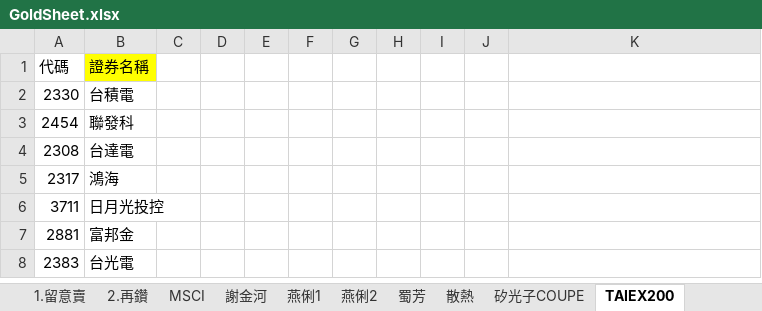
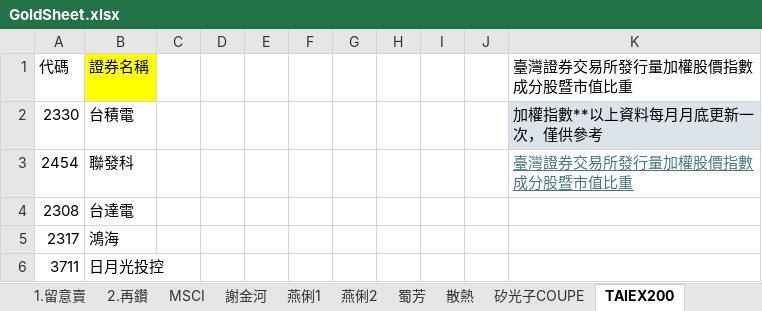
Before and after one commit to ONicole0101/Gold, an Excel workbook: Allcsv/GoldSheet.xlsx, sheet TAIEX200, drawn as a sheet; only a part is shown; the shorter side is filled out with more unchanged rows; values as stored, in another font and other column widths than the file's, no borders; the diff names each change by its address in the sheet, - before the commit and + after, or states it on an @@ line.

```diff
--- a/Allcsv/GoldSheet.xlsx (sheet TAIEX200)
+++ b/Allcsv/GoldSheet.xlsx (sheet TAIEX200)
-K1: (empty)
+K1: 臺灣證券交易所發行量加權股價指數成分股暨市值比重
-K2: (empty)
+K2: 加權指數**以上資料每月月底更新一次，僅供參考
-K2 fill: none
+K2 fill: #DDE3EA
-K3: (empty)
+K3: 臺灣證券交易所發行量加權股價指數成分股暨市值比重
```
Also changed, not shown: sheet 燕俐1, sheet 陳昆仁, sheet 燕俐2, sheet 杜金龍, sheet TPEx200, other sheet tabs, charts or pictures, 1 other file.
